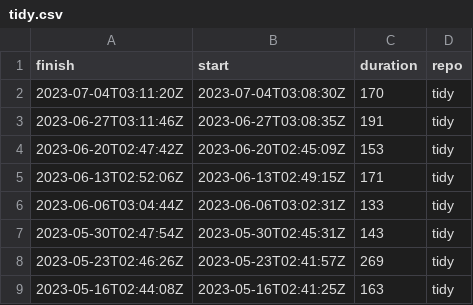
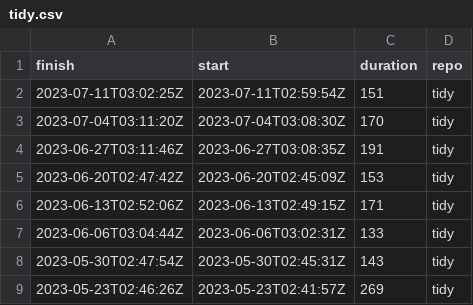
Before and after one commit to eddelbuettel/lim-chart, a CSV file: csv/tidy.csv, drawn as a sheet; only a part is shown; the shorter side is filled out with more unchanged rows; the diff names each change by its address in the sheet, - before the commit and + after, or states it on an @@ line.

```diff
--- a/csv/tidy.csv
+++ b/csv/tidy.csv
+row 2: 2023-07-11T03:02:25Z | 2023-07-11T02:59:54Z | 151 | tidy
```
Also changed, not shown: csv/tiny.csv, 1 other file.
